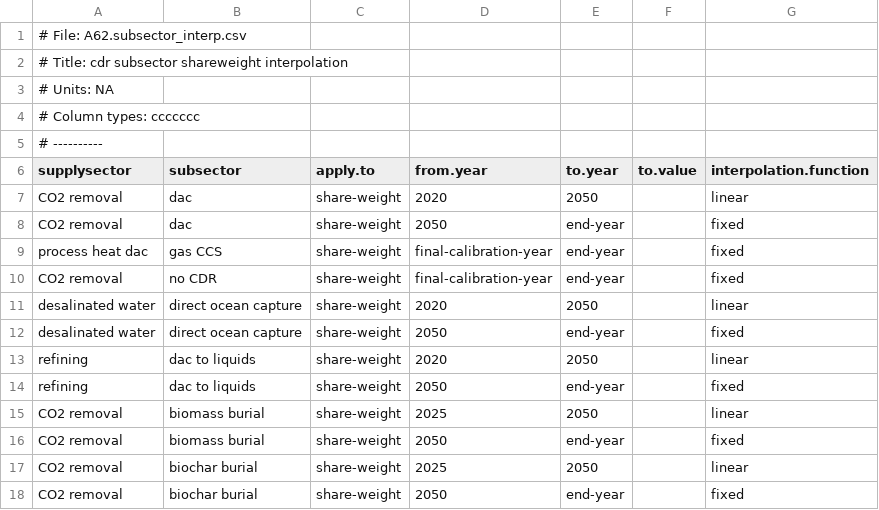
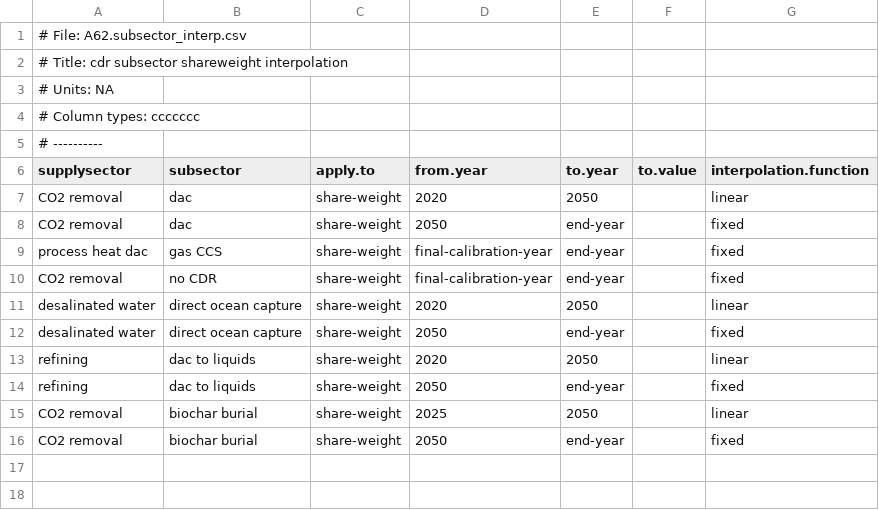
Before and after one commit to marideeweber/gcam-core, a CSV file: input/gcamdata/inst/extdata/energy/A62.subsector_interp.csv, drawn as a sheet.

Commit message:
Removing biomass burial (no longer have a voluntary carbon market)

```diff
--- a/input/gcamdata/inst/extdata/energy/A62.subsector_interp.csv
+++ b/input/gcamdata/inst/extdata/energy/A62.subsector_interp.csv
@@ -14,4 +14,2 @@ refining,dac to liquids,share-weight,2020,2050,,linear
 refining,dac to liquids,share-weight,2050,end-year,,fixed
-CO2 removal,biomass burial,share-weight,2025,2050,,linear
-CO2 removal,biomass burial,share-weight,2050,end-year,,fixed
 CO2 removal,biochar burial,share-weight,2025,2050,,linear
```
Also changed, not shown: input/gcamdata/inst/extdata/energy/A62.globaltech_coef_ssp1.csv, input/gcamdata/inst/extdata/energy/A62.subsector_shrwt.csv, 19 other files.
